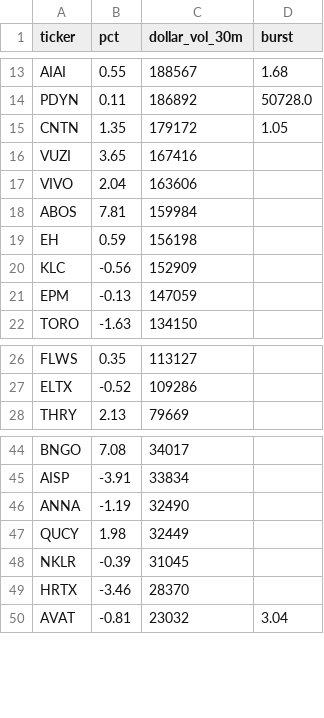
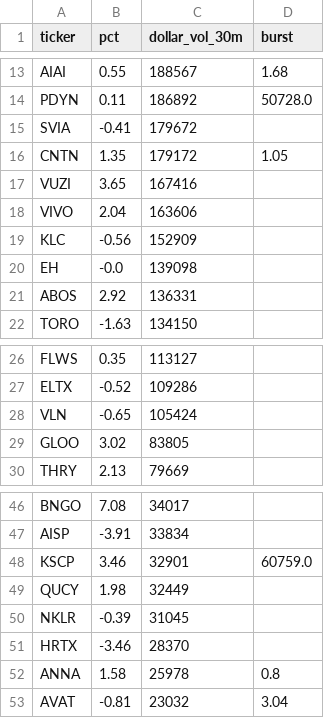
Before and after one commit to virgolaema/pump-search, a CSV file: data/hotlist.csv, drawn as a sheet; only a part is shown, gaps mark what is left out; removed rows and columns are numbered as before the commit, all else as after; the diff names each change by its address in the sheet, - before the commit and + after, or states it on an @@ line.

```diff
--- a/data/hotlist.csv
+++ b/data/hotlist.csv
+row 15: SVIA | -0.41 | 179672
-row 18: ABOS | 7.81 | 159984
-row 19: EH | 0.59 | 156198
-row 21: EPM | -0.13 | 147059
+row 20: EH | -0.0 | 139098
+row 21: ABOS | 2.92 | 136331
+row 28: VLN | -0.65 | 105424
+row 29: GLOO | 3.02 | 83805
-row 46: ANNA | -1.19 | 32490
+row 48: KSCP | 3.46 | 32901 | 60759.0
+row 52: ANNA | 1.58 | 25978 | 0.8
```
Also changed, not shown: data/runlog.csv, data/st_trending.csv, 2 other files.
